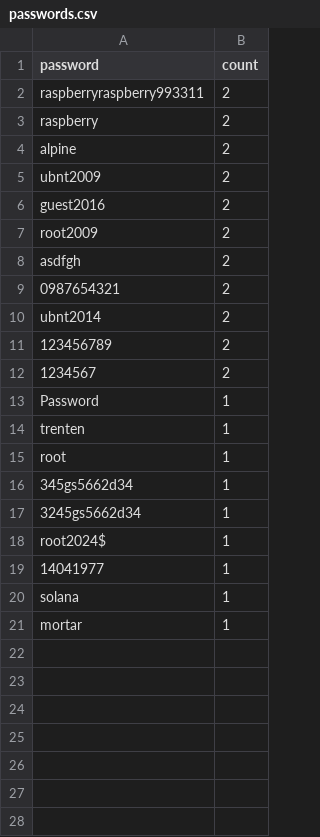
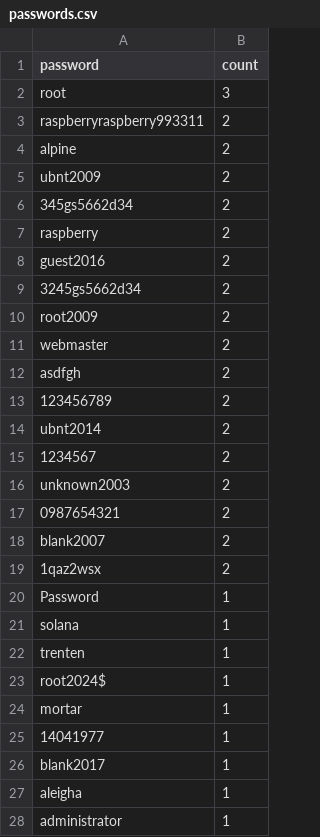
Before and after one commit to Prabhath-de/cowrie-analysis, a CSV file: csv/passwords.csv, drawn as a sheet; only a part is shown; the diff covers the shown part only.

```diff
--- a/csv/passwords.csv
+++ b/csv/passwords.csv
@@ -1,21 +1,28 @@
 password,count
+root,3
 raspberryraspberry993311,2
-raspberry,2
 alpine,2
 ubnt2009,2
+345gs5662d34,2
+raspberry,2
 guest2016,2
+3245gs5662d34,2
 root2009,2
+webmaster,2
 asdfgh,2
+123456789,2
+ubnt2014,2
+1234567,2
+unknown2003,2
 0987654321,2
-ubnt2014,2
-123456789,2
-1234567,2
+blank2007,2
+1qaz2wsx,2
 Password,1
+solana,1
 trenten,1
-root,1
-345gs5662d34,1
-3245gs5662d34,1
 root2024$,1
+mortar,1
 14041977,1
-solana,1
-mortar,1
+blank2017,1
+aleigha,1
+administrator,1
```
Also changed, not shown: 3 added rows elsewhere in this file, csv/all_logs.csv, csv/top_ips.csv, 9 other files.
